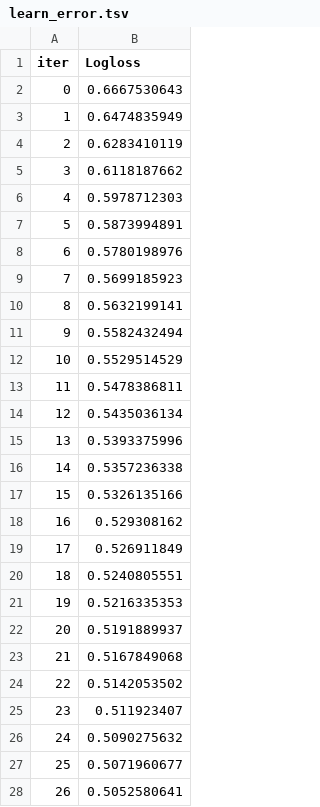
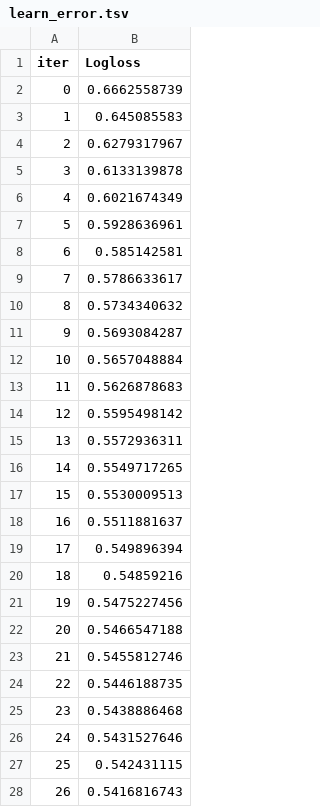
Before and after one commit to lrivals/FootWork, a TSV file: src/Models/Binary_Target/catboost_info/learn_error.tsv, drawn as a sheet; only a part is shown; the diff covers the shown part only.

Commit message:
binary class  model training on all data plus metrics analysis

```diff
--- a/src/Models/Binary_Target/catboost_info/learn_error.tsv
+++ b/src/Models/Binary_Target/catboost_info/learn_error.tsv
@@ -1,28 +1,28 @@
 iter	Logloss
-0	0.6667530643
-1	0.6474835949
-2	0.6283410119
-3	0.6118187662
-4	0.5978712303
-5	0.5873994891
-6	0.5780198976
-7	0.5699185923
-8	0.5632199141
-9	0.5582432494
-10	0.5529514529
-11	0.5478386811
-12	0.5435036134
-13	0.5393375996
-14	0.5357236338
-15	0.5326135166
-16	0.529308162
-17	0.526911849
-18	0.5240805551
-19	0.5216335353
-20	0.5191889937
-21	0.5167849068
-22	0.5142053502
-23	0.511923407
-24	0.5090275632
-25	0.5071960677
-26	0.5052580641
+0	0.6662558739
+1	0.645085583
+2	0.6279317967
+3	0.6133139878
+4	0.6021674349
+5	0.5928636961
+6	0.585142581
+7	0.5786633617
+8	0.5734340632
+9	0.5693084287
+10	0.5657048884
+11	0.5626878683
+12	0.5595498142
+13	0.5572936311
+14	0.5549717265
+15	0.5530009513
+16	0.5511881637
+17	0.549896394
+18	0.54859216
+19	0.5475227456
+20	0.5466547188
+21	0.5455812746
+22	0.5446188735
+23	0.5438886468
+24	0.5431527646
+25	0.542431115
+26	0.5416816743
```
Also changed, not shown: 73 edited cells elsewhere in this file, src/Models/Binary_Target/catboost_info/time_left.tsv, 33 other files.
